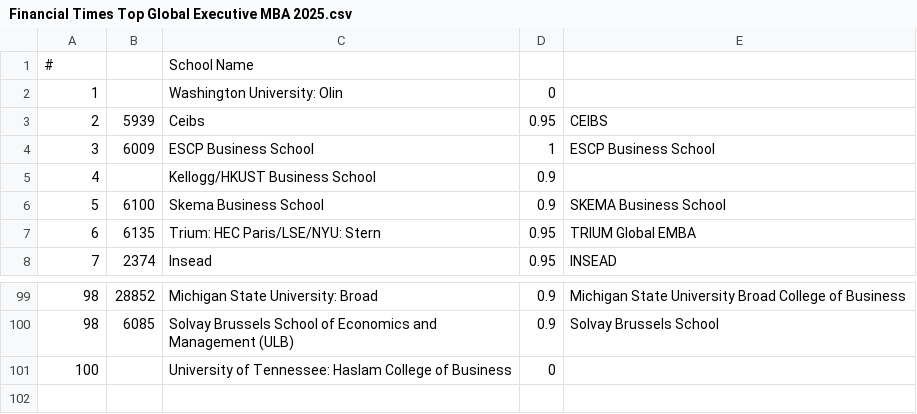
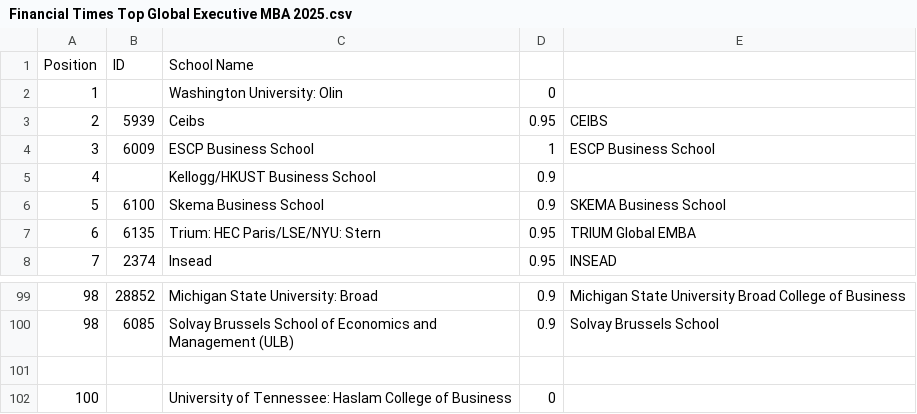
Before and after one commit to rodrigoigle/Rankings-Search-Tool-, a CSV file: data/Financial Times Top Global Executive MBA 2025.csv, drawn as a sheet; only a part is shown, gaps mark what is left out; removed rows and columns are numbered as before the commit, all else as after; the diff names each change by its address in the sheet, - before the commit and + after, or states it on an @@ line.

Commit message:
Update Financial Times Top Global Executive MBA data

```diff
--- a/data/Financial Times Top Global Executive MBA 2025.csv
+++ b/data/Financial Times Top Global Executive MBA 2025.csv
-row 1: # |  | School Name
+row 1: Position | ID | School Name
+row 101: (empty)
```
